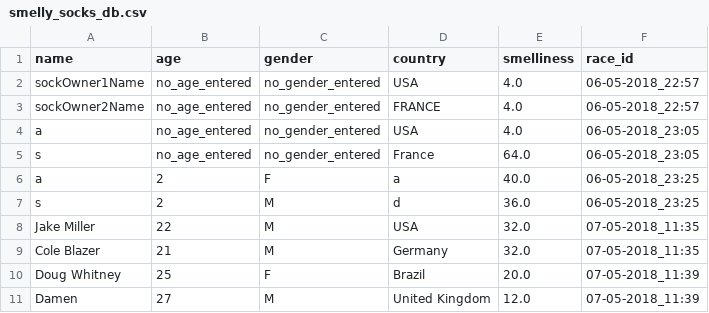
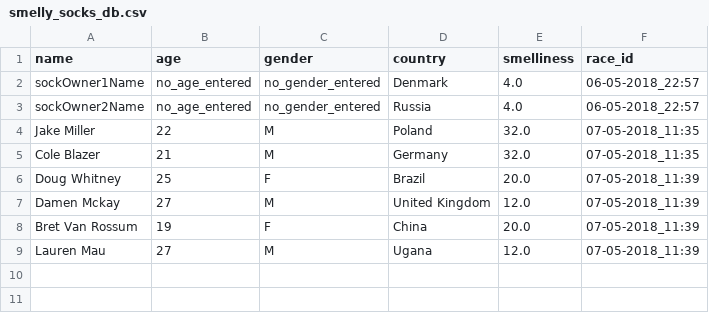
Before and after one commit to colinquinn/smellysocksproject1, a CSV file: smelly_socks_db.csv, drawn as a sheet.

```diff
--- a/smelly_socks_db.csv
+++ b/smelly_socks_db.csv
@@ -1,11 +1,9 @@
 name,age,gender,country,smelliness,race_id
-sockOwner1Name,no_age_entered,no_gender_entered,USA,4.0,06-05-2018_22:57
-sockOwner2Name,no_age_entered,no_gender_entered,FRANCE,4.0,06-05-2018_22:57
-a,no_age_entered,no_gender_entered,USA,4.0,06-05-2018_23:05
-s,no_age_entered,no_gender_entered,France,64.0,06-05-2018_23:05
-a,2,F,a,40.0,06-05-2018_23:25
-s,2,M,d,36.0,06-05-2018_23:25
-Jake Miller,22,M,USA,32.0,07-05-2018_11:35
+sockOwner1Name,no_age_entered,no_gender_entered,Denmark,4.0,06-05-2018_22:57
+sockOwner2Name,no_age_entered,no_gender_entered,Russia,4.0,06-05-2018_22:57
+Jake Miller,22,M,Poland,32.0,07-05-2018_11:35
 Cole Blazer,21,M,Germany,32.0,07-05-2018_11:35
 Doug Whitney,25,F,Brazil,20.0,07-05-2018_11:39
-Damen,27,M,United Kingdom,12.0,07-05-2018_11:39
+Damen Mckay,27,M,United Kingdom,12.0,07-05-2018_11:39
+Bret Van Rossum,19,F,China,20.0,07-05-2018_11:39
+Lauren Mau,27,M,Ugana,12.0,07-05-2018_11:39
```
Also changed, not shown: 2 other files.
